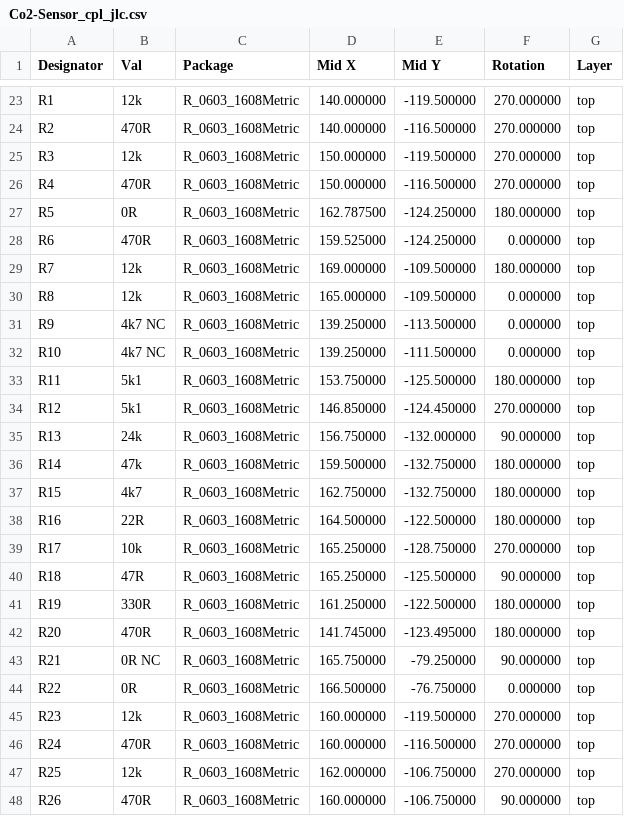
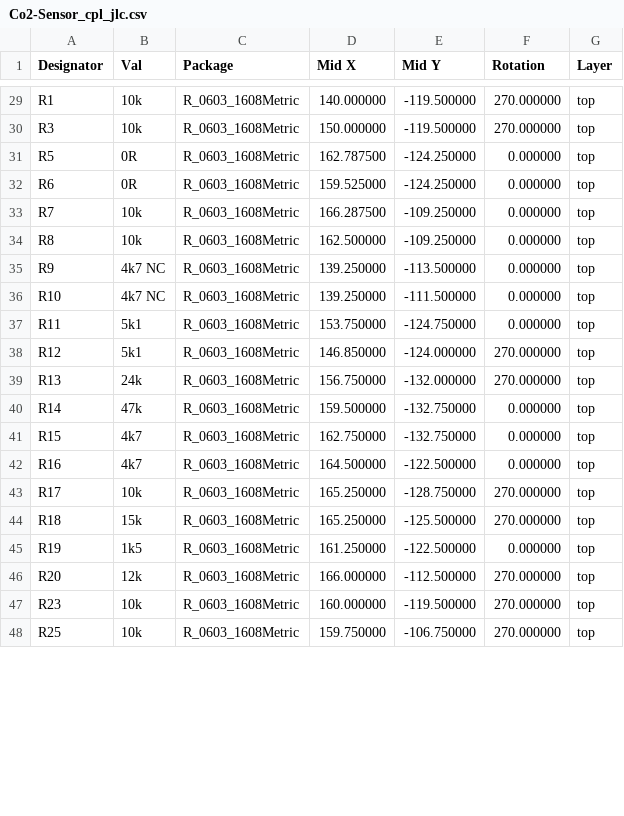
Before and after one commit to twam/Co2-Sensor-Hardware, a CSV file: Co2-Sensor_cpl_jlc.csv, drawn as a sheet; only a part is shown, gaps mark what is left out; removed rows and columns are numbered as before the commit, all else as after; the diff covers the shown part only; the diff names each change by its address in the sheet, - before the commit and + after, or states it on an @@ line.

```diff
--- a/Co2-Sensor_cpl_jlc.csv
+++ b/Co2-Sensor_cpl_jlc.csv
-B29 (Val): 12k
+B29 (Val): 10k
-row 24: R2 | 470R | R_0603_1608Metric | 140.000000 | -116.500000 | 270.000000 | top
-B30 (Val): 12k
+B30 (Val): 10k
-row 26: R4 | 470R | R_0603_1608Metric | 150.000000 | -116.500000 | 270.000000 | top
-F31 (Rotation): 180.000000
+F31 (Rotation): 0.000000
-B32 (Val): 470R
+B32 (Val): 0R
-B33:B34 (Val): 12k
+B33:B34 (Val): 10k
-D33 (Mid X): 169.000000
+D33 (Mid X): 166.287500
-E33:E34 (Mid Y): -109.500000
+E33:E34 (Mid Y): -109.250000
-F33 (Rotation): 180.000000
+F33 (Rotation): 0.000000
-D34 (Mid X): 165.000000
+D34 (Mid X): 162.500000
-E37 (Mid Y): -125.500000
+E37 (Mid Y): -124.750000
-F37 (Rotation): 180.000000
+F37 (Rotation): 0.000000
-E38 (Mid Y): -124.450000
+E38 (Mid Y): -124.000000
-F39 (Rotation): 90.000000
+F39 (Rotation): 270.000000
-F40:F42 (Rotation): 180.000000
+F40:F42 (Rotation): 0.000000
-B42 (Val): 22R
+B42 (Val): 4k7
-B44 (Val): 47R
+B44 (Val): 15k
-F44 (Rotation): 90.000000
+F44 (Rotation): 270.000000
-B45 (Val): 330R
+B45 (Val): 1k5
-F45 (Rotation): 180.000000
+F45 (Rotation): 0.000000
-B46 (Val): 470R
+B46 (Val): 12k
-D46 (Mid X): 141.745000
+D46 (Mid X): 166.000000
-E46 (Mid Y): -123.495000
+E46 (Mid Y): -112.500000
-F46 (Rotation): 180.000000
+F46 (Rotation): 270.000000
-row 43: R21 | 0R NC | R_0603_1608Metric | 165.750000 | -79.250000 | 90.000000 | top
-row 44: R22 | 0R | R_0603_1608Metric | 166.500000 | -76.750000 | 0.000000 | top
-B47 (Val): 12k
+B47 (Val): 10k
-row 46: R24 | 470R | R_0603_1608Metric | 160.000000 | -116.500000 | 270.000000 | top
-B48 (Val): 12k
+B48 (Val): 10k
-D48 (Mid X): 162.000000
+D48 (Mid X): 159.750000
-row 48: R26 | 470R | R_0603_1608Metric | 160.000000 | -106.750000 | 90.000000 | top
```
Also changed, not shown: 7 added rows, 3 removed rows and 28 edited cells elsewhere in this file, Co2-Sensor_bom_jlc.csv, Gerber/Co2-Sensor-all-pos.csv, 17 other files.
